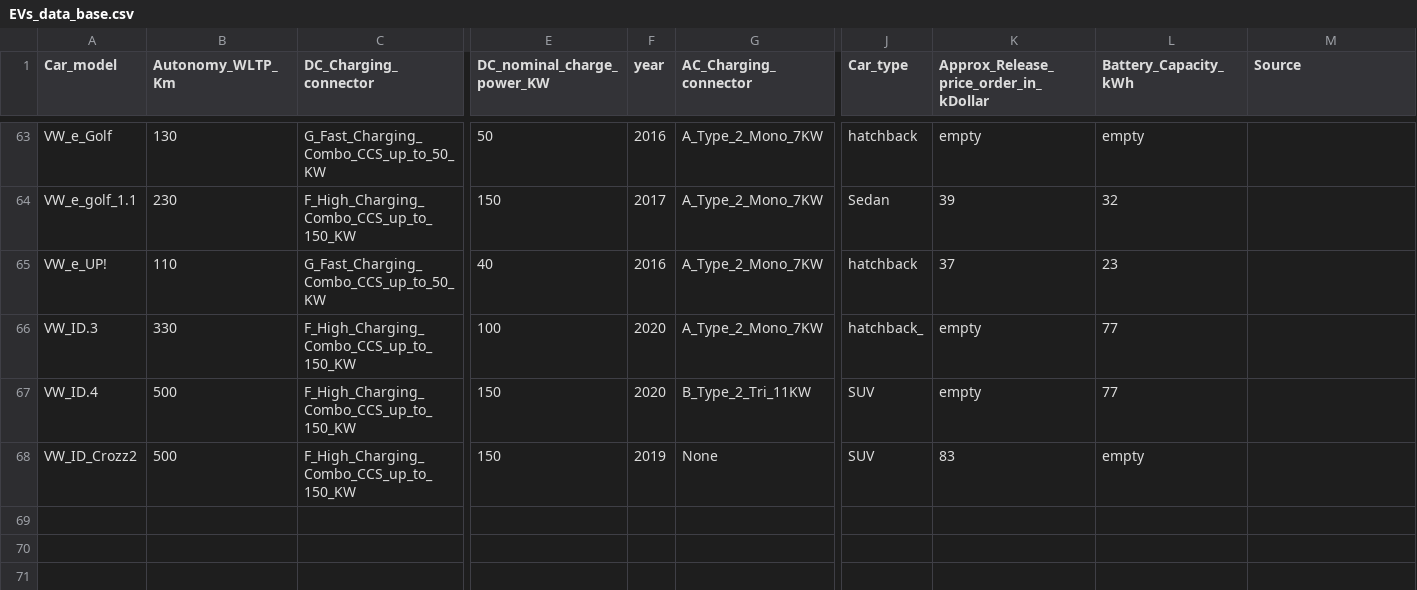
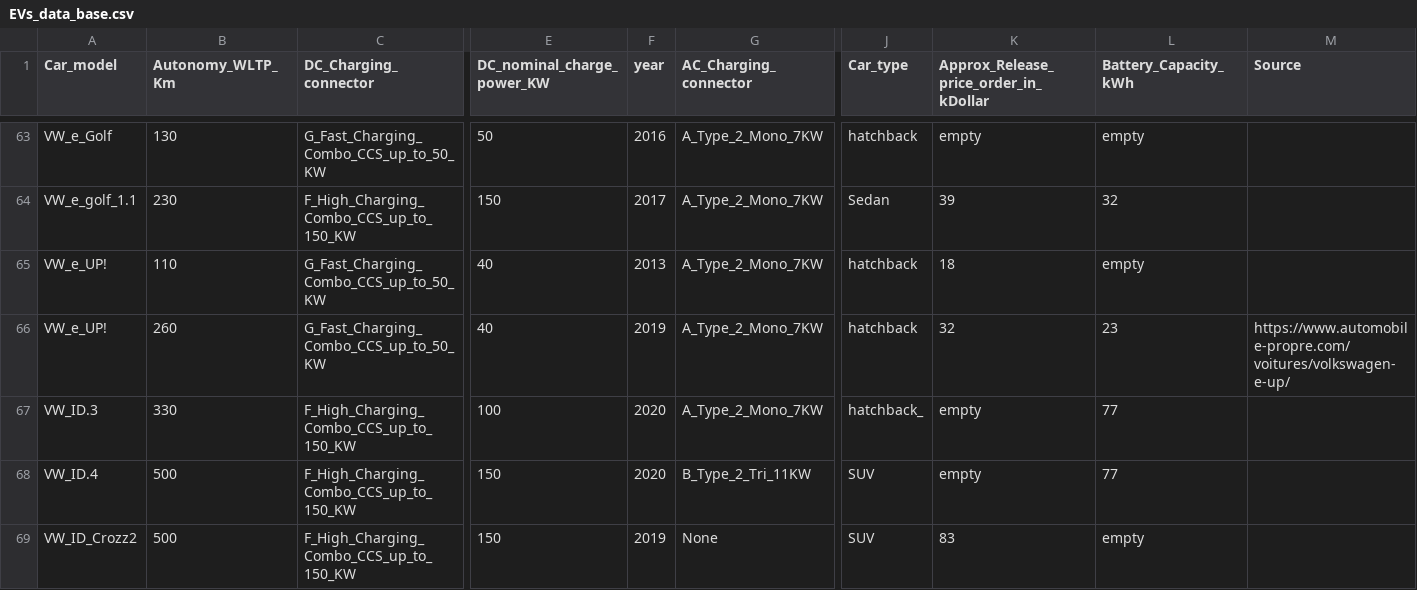
Before and after one commit to OSkrk/Electric-vehicles-EV-Database, a CSV file: EVs_data_base.csv, drawn as a sheet; only a part is shown, gaps mark what is left out; addresses are those after the commit; rows hold the shown columns only; the diff names each change by its address in the sheet, - before the commit and + after, or states it on an @@ line.

Commit message:
Update EVs_data_base.csv
Modify VW e-up! entry
Add the new VW e-up!

```diff
--- a/EVs_data_base.csv
+++ b/EVs_data_base.csv
+row 65: VW_e_UP! | 110 | G_Fast_Charging_Combo_CCS_up_to_50_KW | 40 | 2013 | A_Type_2_Mono_7KW | hatchback | 18 | empty
-B66 (Autonomy_WLTP_Km): 110
+B66 (Autonomy_WLTP_Km): 260
-F66 (year): 2016
+F66 (year): 2019
-K66: 37
+K66: 32
-M66 (Source): (empty)
+M66 (Source): https://www.automobile-propre.com/voitures/volkswagen-e-up/
```
